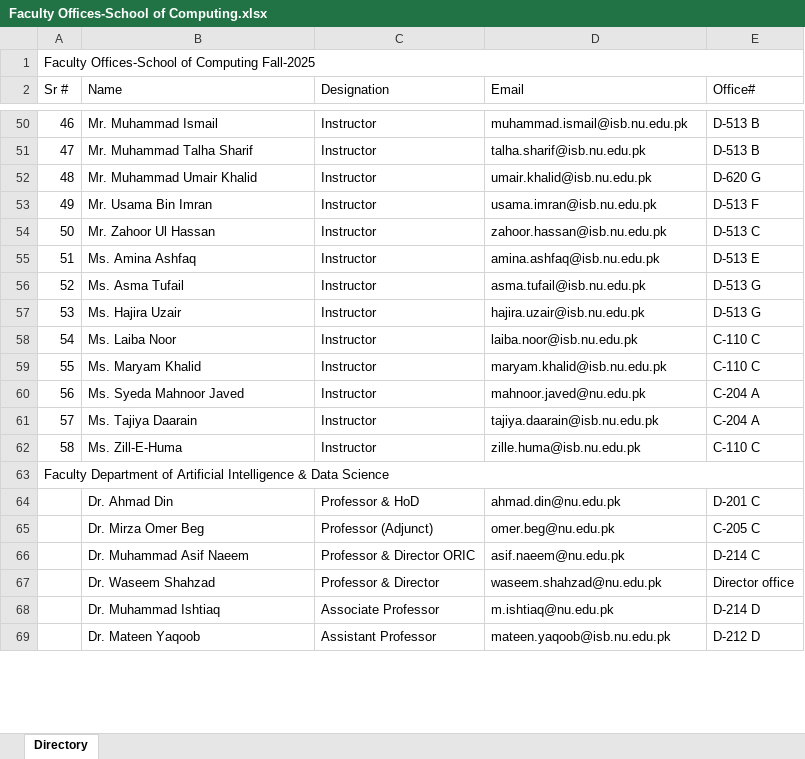
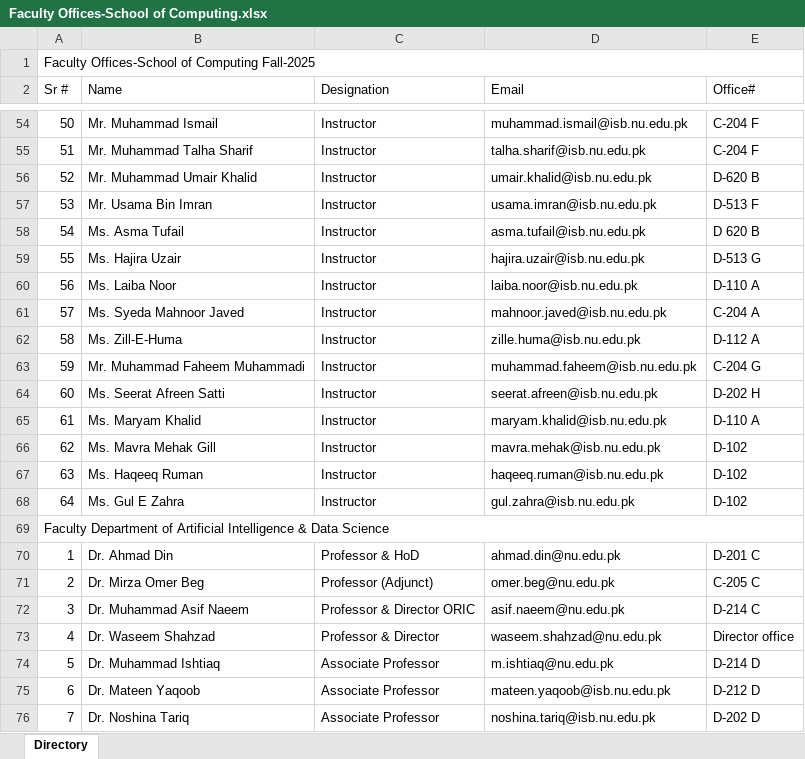
Before and after one commit to AHSANooo/FASTable, an Excel workbook: app/src/assets/Faculty Offices-School of Computing.xlsx, sheet Directory, drawn as a sheet; only a part is shown, gaps mark what is left out; values as stored, in another font and other column widths than the file's, no cell formats; charts and pictures and conditional formats not drawn; removed rows and columns are numbered as before the commit, all else as after; the diff covers the shown part only; the diff names each change by its address in the sheet, - before the commit and + after, or states it on an @@ line.

```diff
--- a/app/src/assets/Faculty Offices-School of Computing.xlsx (sheet Directory)
+++ b/app/src/assets/Faculty Offices-School of Computing.xlsx (sheet Directory)
-A54 (Sr #): 46
+A54 (Sr #): 50
-E54:E55 (Office#): D-513 B
+E54:E55 (Office#): C-204 F
-A55 (Sr #): 47
+A55 (Sr #): 51
-A56 (Sr #): 48
+A56 (Sr #): 52
-E56 (Office#): D-620 G
+E56 (Office#): D-620 B
-A57 (Sr #): 49
+A57 (Sr #): 53
-row 54: 50 | Mr. Zahoor Ul Hassan | Instructor | zahoor.hassan@isb.nu.edu.pk | D-513 C
-row 55: 51 | Ms. Amina Ashfaq | Instructor | amina.ashfaq@isb.nu.edu.pk | D-513 E
-A58 (Sr #): 52
+A58 (Sr #): 54
-E58 (Office#): D-513 G
+E58 (Office#): D 620 B
-A59 (Sr #): 53
+A59 (Sr #): 55
-A60 (Sr #): 54
+A60 (Sr #): 56
-E60 (Office#): C-110 C
+E60 (Office#): D-110 A
-row 59: 55 | Ms. Maryam Khalid | Instructor | maryam.khalid@isb.nu.edu.pk | C-110 C
-A61 (Sr #): 56
+A61 (Sr #): 57
-D61 (Email): mahnoor.javed@nu.edu.pk
+D61 (Email): mahnoor.javed@isb.nu.edu.pk
-row 61: 57 | Ms. Tajiya Daarain | Instructor | tajiya.daarain@isb.nu.edu.pk | C-204 A
-E62 (Office#): C-110 C
+E62 (Office#): D-112 A
+row 63: 59 | Mr. Muhammad Faheem Muhammadi | Instructor | muhammad.faheem@isb.nu.edu.pk | C-204 G
+row 64: 60 | Ms. Seerat Afreen Satti | Instructor | seerat.afreen@isb.nu.edu.pk | D-202 H
+row 65: 61 | Ms. Maryam Khalid | Instructor | maryam.khalid@isb.nu.edu.pk | D-110 A
+row 66: 62 | Ms. Mavra Mehak Gill | Instructor | mavra.mehak@isb.nu.edu.pk | D-102
+row 67: 63 | Ms. Haqeeq Ruman | Instructor | haqeeq.ruman@isb.nu.edu.pk | D-102
+row 68: 64 | Ms. Gul E Zahra | Instructor | gul.zahra@isb.nu.edu.pk | D-102
-A70 (Sr #): (empty)
+A70 (Sr #): 1
-A71 (Sr #): (empty)
+A71 (Sr #): 2
-A72 (Sr #): (empty)
+A72 (Sr #): 3
-A73 (Sr #): (empty)
+A73 (Sr #): 4
-A74 (Sr #): (empty)
+A74 (Sr #): 5
-A75 (Sr #): (empty)
+A75 (Sr #): 6
-C75 (Designation): Assistant Professor
+C75 (Designation): Associate Professor
+row 76: 7 | Dr. Noshina Tariq | Associate Professor | noshina.tariq@isb.nu.edu.pk | D-202 D
```
Also changed, not shown: 69 added rows, 72 removed rows and 146 edited cells elsewhere in this sheet, cell formats, formulas that keep their value, 2 other files.
